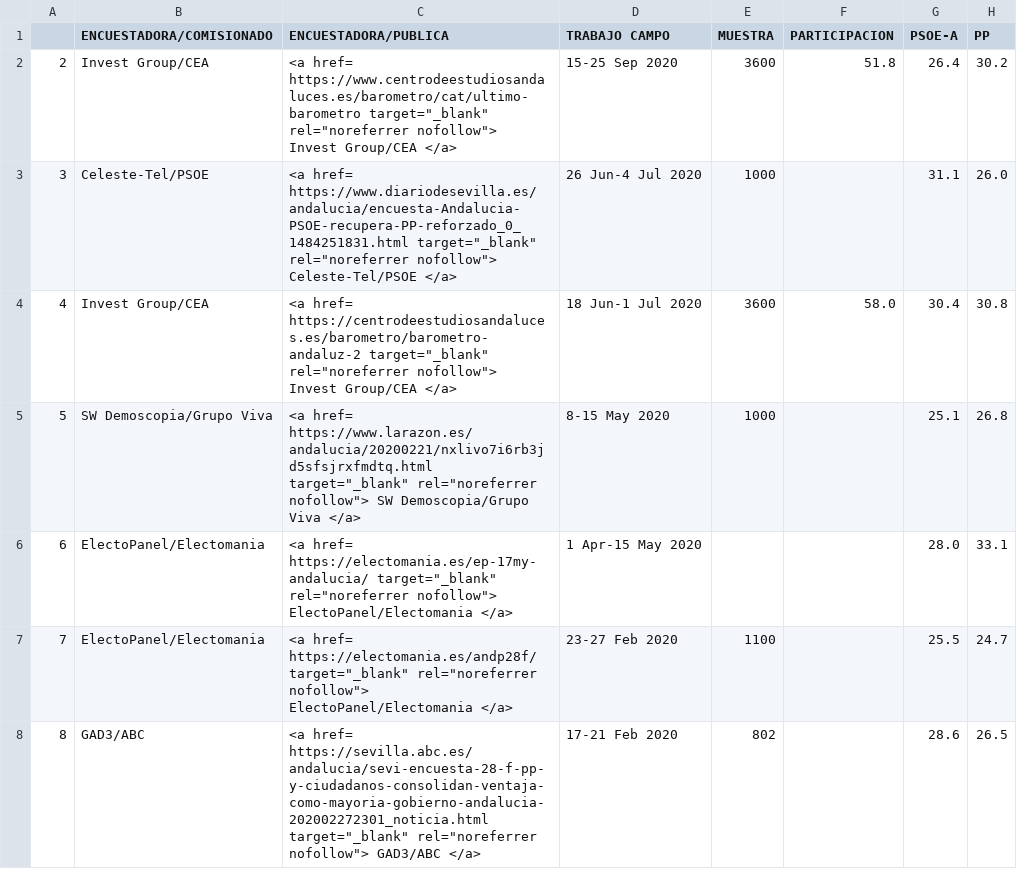
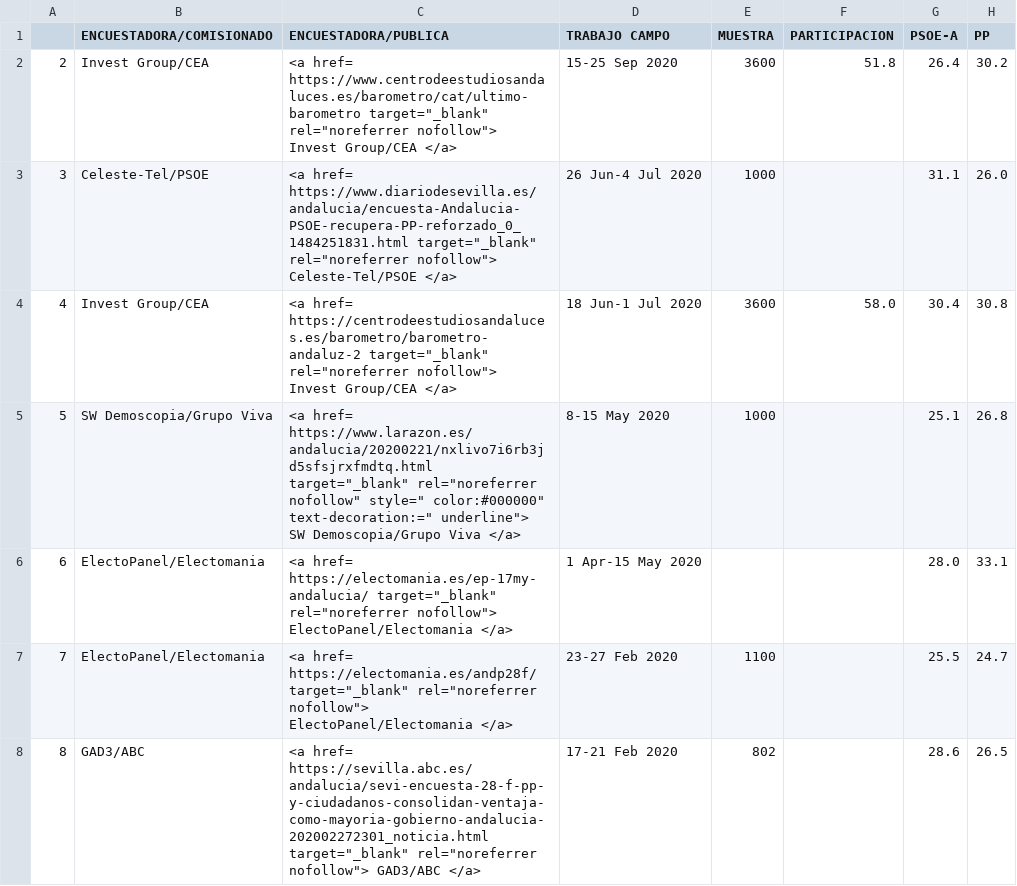
Before and after one commit to endikasatu/encuestas-elecciones-esp, a CSV file: encuestas/ EA_AND_.csv, drawn as a sheet; only a part is shown; the diff names each change by its address in the sheet, - before the commit and + after, or states it on an @@ line.

```diff
--- a/encuestas/ EA_AND_.csv
+++ b/encuestas/ EA_AND_.csv
-C5 (ENCUESTADORA/PUBLICA): …target="_blank" rel="noreferrer nofollow"> SW Demoscopia/Grupo…
+C5 (ENCUESTADORA/PUBLICA): …target="_blank" rel="noreferrer nofollow" style=" color:#000000" text-decoration:=" underline"> SW Demoscopia/Grupo…
```
Also changed, not shown: encuestas/ EA_ARA_.csv, encuestas/ EA_CAT_.csv, 3 other files.
